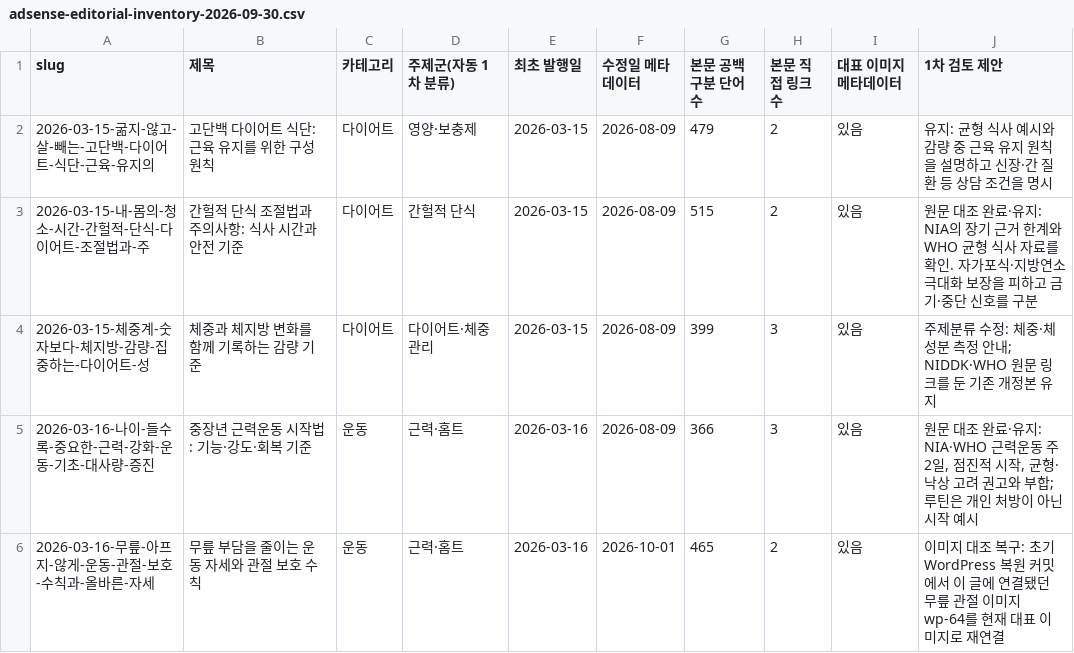
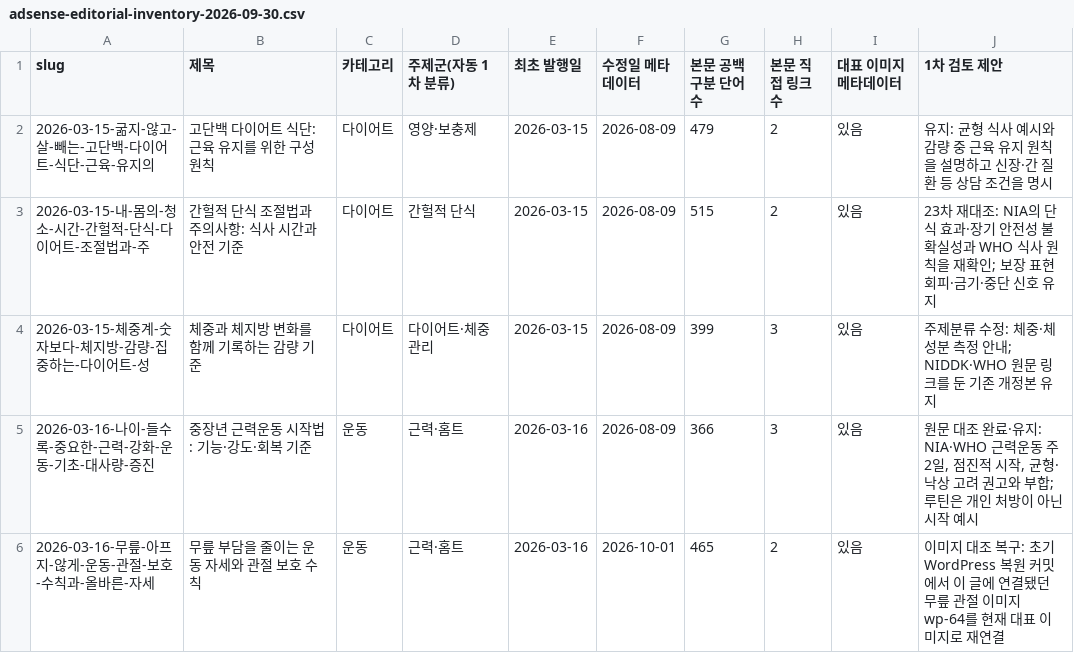
Before and after one commit to yoonezra-star/wellbeinghealth, a CSV file: reports/adsense-editorial-inventory-2026-09-30.csv, drawn as a sheet; only a part is shown; the diff covers the shown part only.

```diff
--- a/reports/adsense-editorial-inventory-2026-09-30.csv
+++ b/reports/adsense-editorial-inventory-2026-09-30.csv
@@ -2,3 +2,3 @@
 "2026-03-15-굶지-않고-살-빼는-고단백-다이어트-식단-근육-유지의","고단백 다이어트 식단: 근육 유지를 위한 구성 원칙","다이어트","영양·보충제","2026-03-15","2026-08-09","479","2","있음","유지: 균형 식사 예시와 감량 중 근육 유지 원칙을 설명하고 신장·간 질환 등 상담 조건을 명시"
-"2026-03-15-내-몸의-청소-시간-간헐적-단식-다이어트-조절법과-주","간헐적 단식 조절법과 주의사항: 식사 시간과 안전 기준","다이어트","간헐적 단식","2026-03-15","2026-08-09","515","2","있음","원문 대조 완료·유지: NIA의 장기 근거 한계와 WHO 균형 식사 자료를 확인. 자가포식·지방연소 극대화 보장을 피하고 금기·중단 신호를 구분"
+"2026-03-15-내-몸의-청소-시간-간헐적-단식-다이어트-조절법과-주","간헐적 단식 조절법과 주의사항: 식사 시간과 안전 기준","다이어트","간헐적 단식","2026-03-15","2026-08-09","515","2","있음","23차 재대조: NIA의 단식 효과·장기 안전성 불확실성과 WHO 식사 원칙을 재확인; 보장 표현 회피·금기·중단 신호 유지"
 "2026-03-15-체중계-숫자보다-체지방-감량-집중하는-다이어트-성","체중과 체지방 변화를 함께 기록하는 감량 기준","다이어트","다이어트·체중관리","2026-03-15","2026-08-09","399","3","있음","주제분류 수정: 체중·체성분 측정 안내; NIDDK·WHO 원문 링크를 둔 기존 개정본 유지"
```
Also changed, not shown: 3 edited cells elsewhere in this file, 1 other file.
